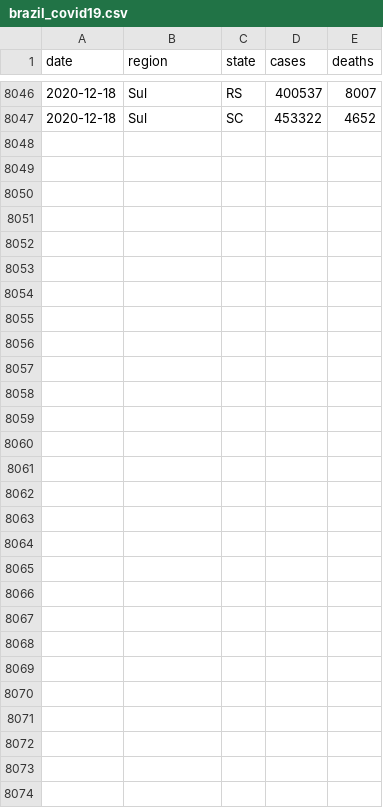
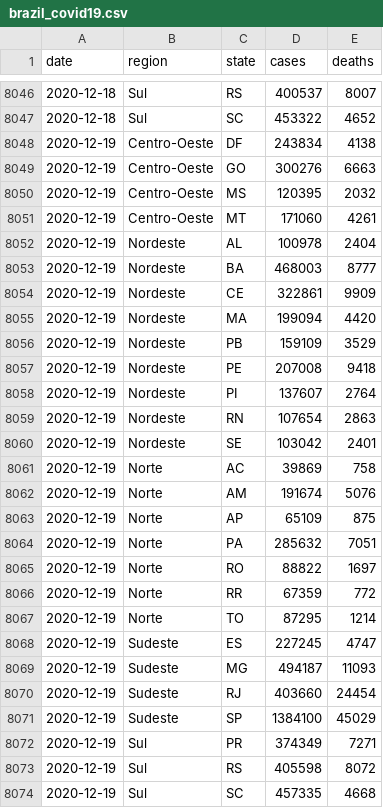
Before and after one commit to momenezes/covid19, a CSV file: data/brazil_covid19.csv, drawn as a sheet; only a part is shown, gaps mark what is left out; the diff names each change by its address in the sheet, - before the commit and + after, or states it on an @@ line.

```diff
--- a/data/brazil_covid19.csv
+++ b/data/brazil_covid19.csv
+row 8048: 2020-12-19 | Centro-Oeste | DF | 243834 | 4138
+row 8049: 2020-12-19 | Centro-Oeste | GO | 300276 | 6663
+row 8050: 2020-12-19 | Centro-Oeste | MS | 120395 | 2032
+row 8051: 2020-12-19 | Centro-Oeste | MT | 171060 | 4261
+row 8052: 2020-12-19 | Nordeste | AL | 100978 | 2404
+row 8053: 2020-12-19 | Nordeste | BA | 468003 | 8777
+row 8054: 2020-12-19 | Nordeste | CE | 322861 | 9909
+row 8055: 2020-12-19 | Nordeste | MA | 199094 | 4420
+row 8056: 2020-12-19 | Nordeste | PB | 159109 | 3529
+row 8057: 2020-12-19 | Nordeste | PE | 207008 | 9418
+row 8058: 2020-12-19 | Nordeste | PI | 137607 | 2764
+row 8059: 2020-12-19 | Nordeste | RN | 107654 | 2863
+row 8060: 2020-12-19 | Nordeste | SE | 103042 | 2401
+row 8061: 2020-12-19 | Norte | AC | 39869 | 758
+row 8062: 2020-12-19 | Norte | AM | 191674 | 5076
+row 8063: 2020-12-19 | Norte | AP | 65109 | 875
+row 8064: 2020-12-19 | Norte | PA | 285632 | 7051
+row 8065: 2020-12-19 | Norte | RO | 88822 | 1697
+row 8066: 2020-12-19 | Norte | RR | 67359 | 772
+row 8067: 2020-12-19 | Norte | TO | 87295 | 1214
+row 8068: 2020-12-19 | Sudeste | ES | 227245 | 4747
+row 8069: 2020-12-19 | Sudeste | MG | 494187 | 11093
+row 8070: 2020-12-19 | Sudeste | RJ | 403660 | 24454
+row 8071: 2020-12-19 | Sudeste | SP | 1384100 | 45029
+row 8072: 2020-12-19 | Sul | PR | 374349 | 7271
+row 8073: 2020-12-19 | Sul | RS | 405598 | 8072
+row 8074: 2020-12-19 | Sul | SC | 457335 | 4668
```
Also changed, not shown: 4 other files.
